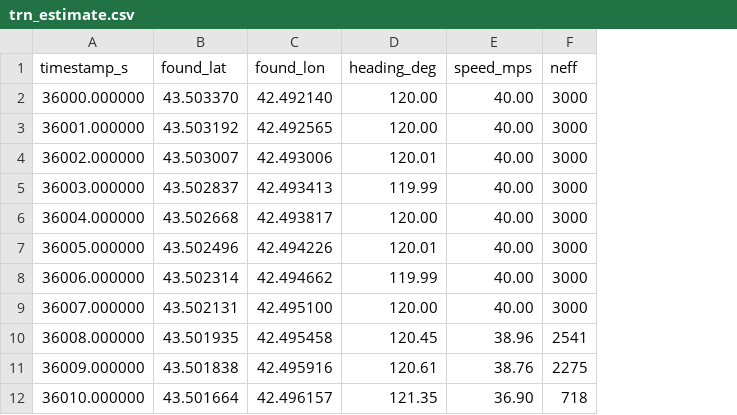
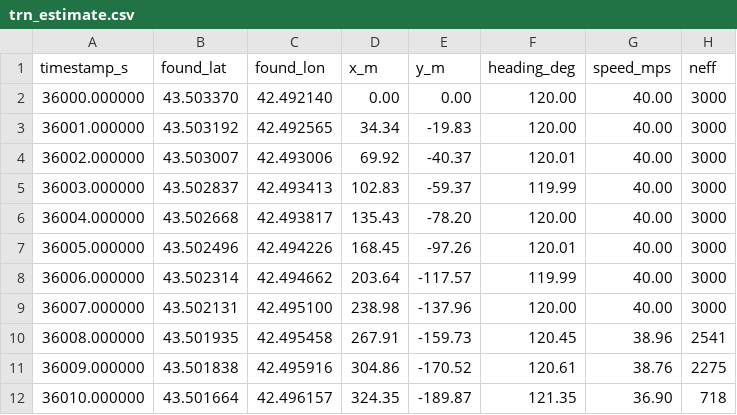
Before and after one commit to lenyadehtyarchuk-ops/hackatone, a CSV file: results/mostly_jammed/trn_estimate.csv, drawn as a sheet; only a part is shown; the diff names each change by its address in the sheet, - before the commit and + after, or states it on an @@ line.

```diff
--- a/results/mostly_jammed/trn_estimate.csv
+++ b/results/mostly_jammed/trn_estimate.csv
+column D (x_m), rows 2-12: 0.00 | 34.34 | 69.92 | 102.83 | 135.43 | 168.45 | 203.64 | 238.98 | 267.91 | 304.86 | 324.35
+column E (y_m), rows 2-12: 0.00 | -19.83 | -40.37 | -59.37 | -78.20 | -97.26 | -117.57 | -137.96 | -159.73 | -170.52 | -189.87
```
Also changed, not shown: results/orenburg_demo/trn_estimate.csv, results/tercom_demo/trn_estimate.csv, 14 other files.
